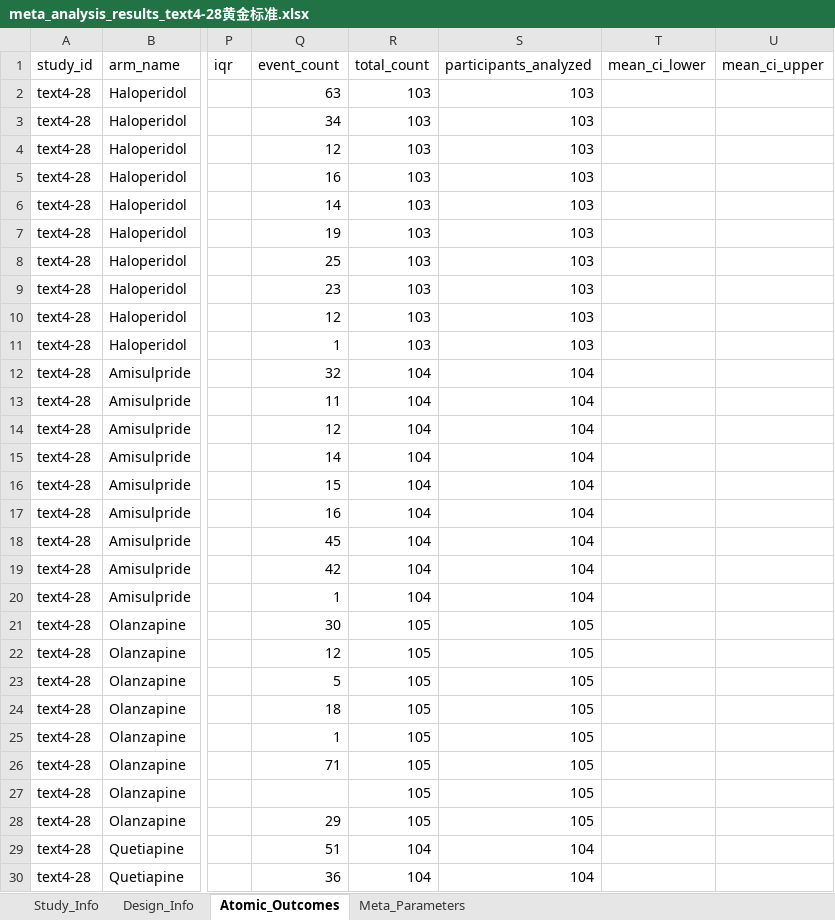
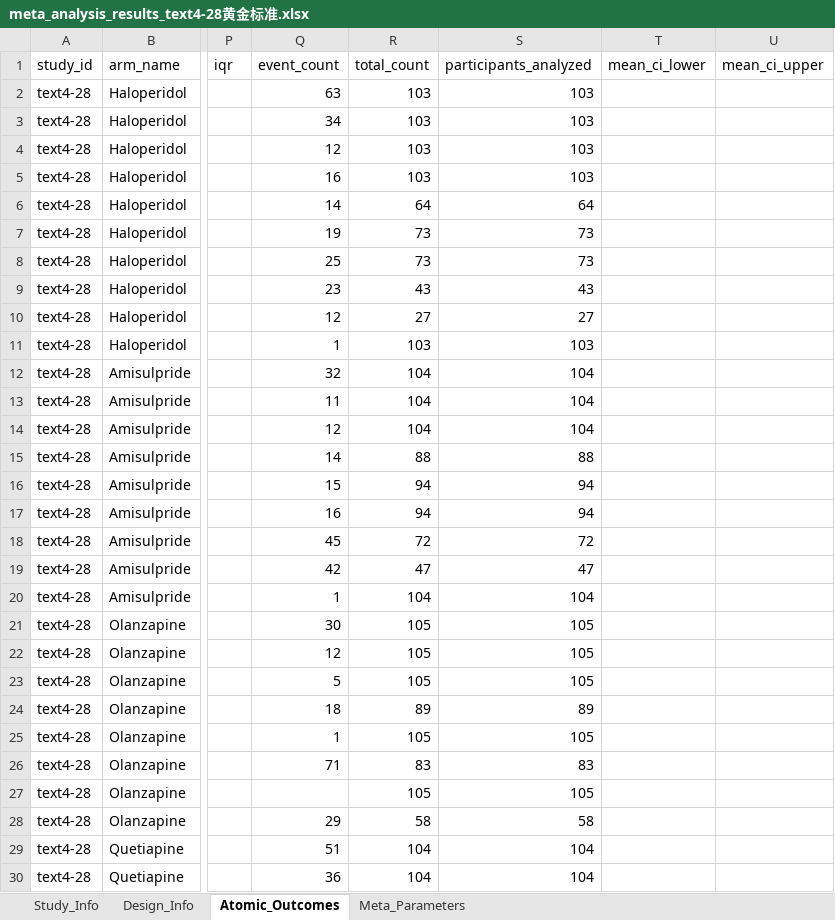
Before and after one commit to yijiajiajiajiajia/MAU-RCT-Extraction, an Excel workbook: Large-Scale Psychiatry Meta-Dataset/Gold Standard/meta_analysis_results_text4-28黄金标准.xlsx, sheet Atomic_Outcomes, drawn as a sheet; only a part is shown, gaps mark what is left out; values as stored, in another font and other column widths than the file's, no borders; the diff covers the shown part only; the diff names each change by its address in the sheet, - before the commit and + after, or states it on an @@ line.

```diff
--- a/Large-Scale Psychiatry Meta-Dataset/Gold Standard/meta_analysis_results_text4-28黄金标准.xlsx (sheet Atomic_Outcomes)
+++ b/Large-Scale Psychiatry Meta-Dataset/Gold Standard/meta_analysis_results_text4-28黄金标准.xlsx (sheet Atomic_Outcomes)
-R6 (total_count): 103
+R6 (total_count): 64
-S6 (participants_analyzed): 103
+S6 (participants_analyzed): 64
-R7:R8 (total_count): 103
+R7:R8 (total_count): 73
-S7:S8 (participants_analyzed): 103
+S7:S8 (participants_analyzed): 73
-R9 (total_count): 103
+R9 (total_count): 43
-S9 (participants_analyzed): 103
+S9 (participants_analyzed): 43
-R10 (total_count): 103
+R10 (total_count): 27
-S10 (participants_analyzed): 103
+S10 (participants_analyzed): 27
-R15 (total_count): 104
+R15 (total_count): 88
-S15 (participants_analyzed): 104
+S15 (participants_analyzed): 88
-R16:R17 (total_count): 104
+R16:R17 (total_count): 94
-S16:S17 (participants_analyzed): 104
+S16:S17 (participants_analyzed): 94
-R18 (total_count): 104
+R18 (total_count): 72
-S18 (participants_analyzed): 104
+S18 (participants_analyzed): 72
-R19 (total_count): 104
+R19 (total_count): 47
-S19 (participants_analyzed): 104
+S19 (participants_analyzed): 47
-R24 (total_count): 105
+R24 (total_count): 89
-S24 (participants_analyzed): 105
+S24 (participants_analyzed): 89
-R26 (total_count): 105
+R26 (total_count): 83
-S26 (participants_analyzed): 105
+S26 (participants_analyzed): 83
-R28 (total_count): 105
+R28 (total_count): 58
-S28 (participants_analyzed): 105
+S28 (participants_analyzed): 58
```
Also changed, not shown: 6 edited cells elsewhere in this sheet, Cardiovascular Meta-Dataset/Gold Standard/meta_analysis_results_text5-1黄金标准.xlsx, Large-Scale Psychiatry Meta-Dataset/Gold Standard/meta_analysis_results_text4-21黄金标准.xlsx, 43 other files.
